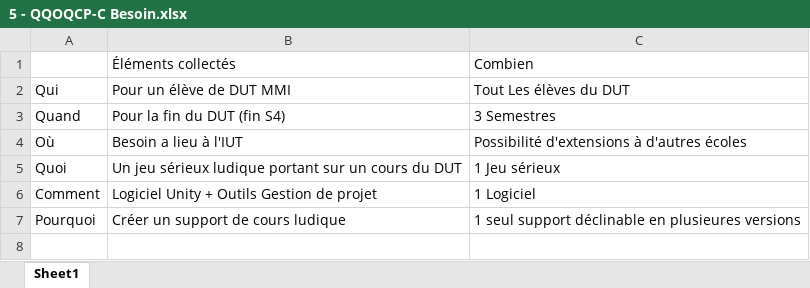
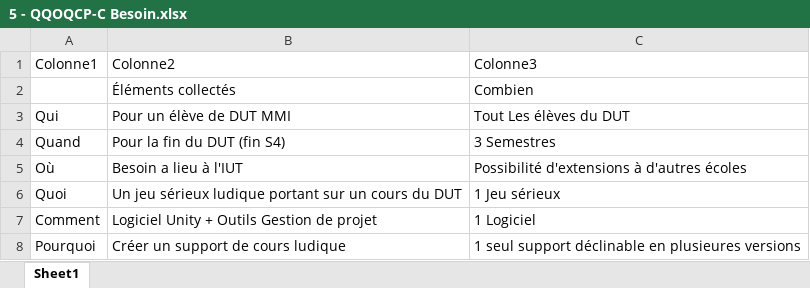
Before and after one commit to Frizzbii/Serious-Game-MMI, an Excel workbook: 1 - Avant Projet/2 - Outils/5 - QQOQCP-C Besoin.xlsx, sheet Sheet1, drawn as a sheet; values as stored, in another font and other column widths than the file's, no borders; table styles not drawn; the diff names each change by its address in the sheet, - before the commit and + after, or states it on an @@ line.

```diff
--- a/1 - Avant Projet/2 - Outils/5 - QQOQCP-C Besoin.xlsx (sheet Sheet1)
+++ b/1 - Avant Projet/2 - Outils/5 - QQOQCP-C Besoin.xlsx (sheet Sheet1)
+row 1: Colonne1 | Colonne2 | Colonne3
```
Also changed, not shown: 1 - Avant Projet/2 - Outils/20 - Plan de charges.xlsx, 1 - Avant Projet/2 - Outils/6 - QQOQCP-C ARC - finir.xlsx, 7 other files.
